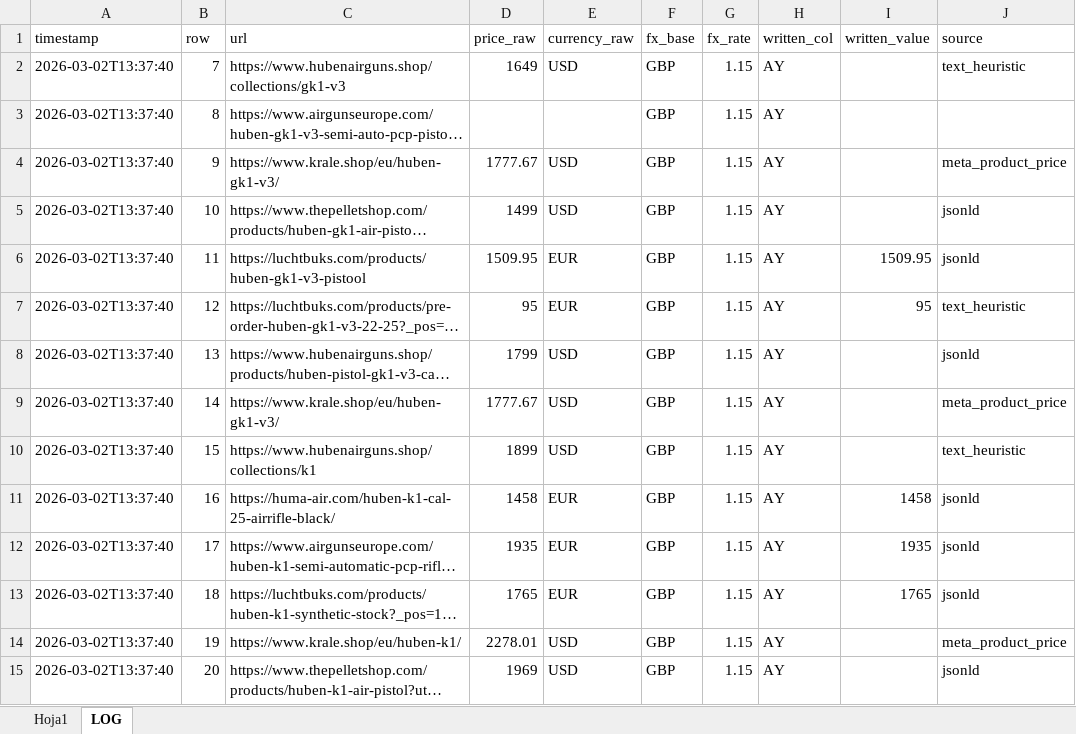
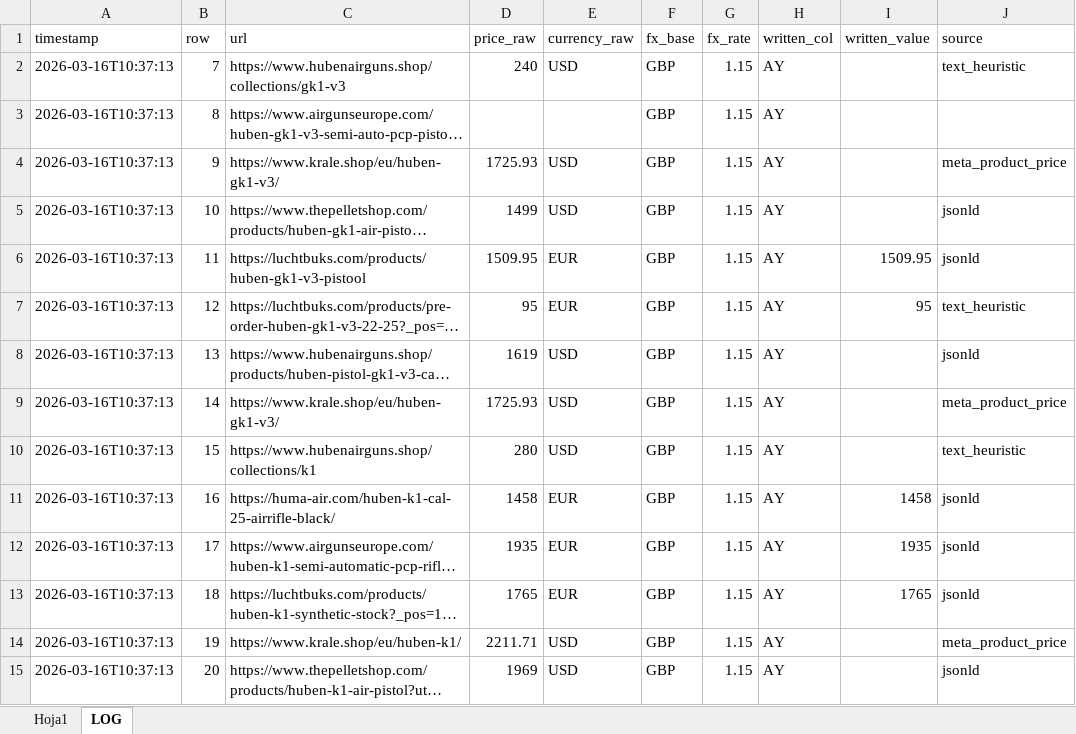
Before and after one commit to Mferrando1999/precios-bench-, an Excel workbook: bench automatizacion_actualizado.xlsx, sheet LOG, drawn as a sheet; only a part is shown; long unchanged cells end in …; values as stored, in another font and other column widths than the file's, no borders; the diff covers the shown part only; the diff names each change by its address in the sheet, - before the commit and + after, or states it on an @@ line.

```diff
--- a/bench automatizacion_actualizado.xlsx (sheet LOG)
+++ b/bench automatizacion_actualizado.xlsx (sheet LOG)
-A2:A15 (timestamp): 2026-03-02T13:37:40
+A2:A15 (timestamp): 2026-03-16T10:37:13
-D2 (price_raw): 1649
+D2 (price_raw): 240
-D4 (price_raw): 1777.67
+D4 (price_raw): 1725.93
-D8 (price_raw): 1799
+D8 (price_raw): 1619
-D9 (price_raw): 1777.67
+D9 (price_raw): 1725.93
-D10 (price_raw): 1899
+D10 (price_raw): 280
-D14 (price_raw): 2278.01
+D14 (price_raw): 2211.71
```
Also changed, not shown: 312 edited cells elsewhere in this sheet, sheet Hoja1.
